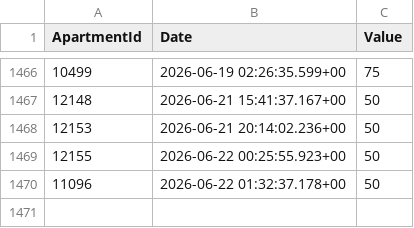
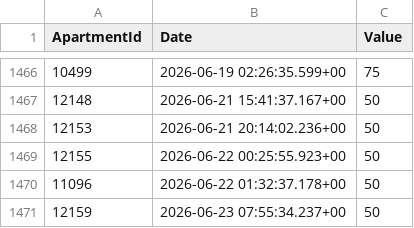
Before and after one commit to AryanGupta-Faireez/demand-dashboard, a CSV file: data/coupon_redeems.csv, drawn as a sheet; only a part is shown, gaps mark what is left out; the diff names each change by its address in the sheet, - before the commit and + after, or states it on an @@ line.

```diff
--- a/data/coupon_redeems.csv
+++ b/data/coupon_redeems.csv
+row 1471: 12159 | 2026-06-23 07:55:34.237+00 | 50
```
Also changed, not shown: data/apartments.csv, data/promotions.csv, 5 other files.
